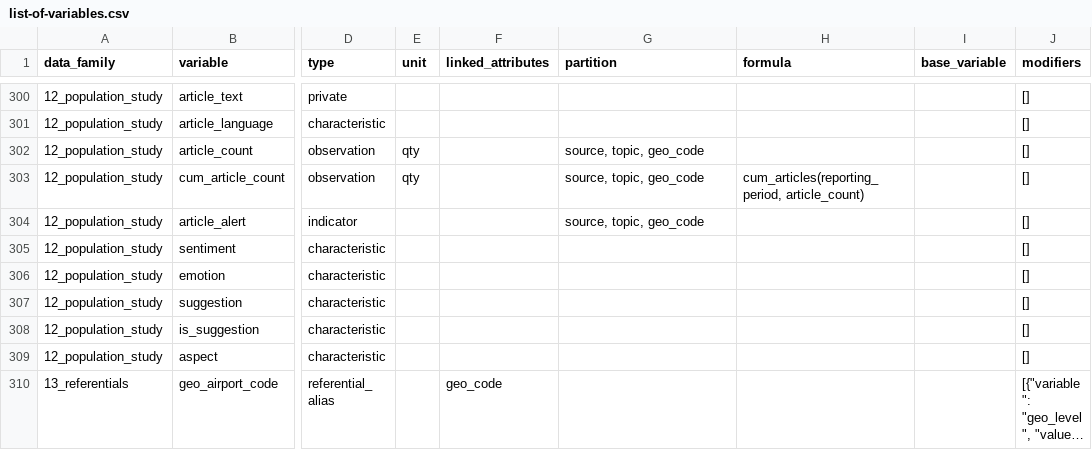
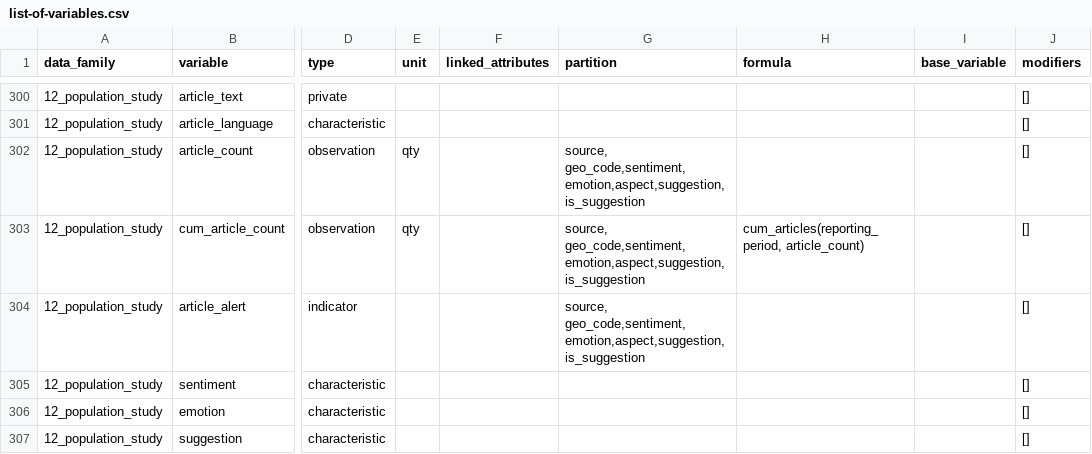
Before and after one commit to pandem2/pandem-source, a CSV file: pandemsource/data/list-of-variables.csv, drawn as a sheet; only a part is shown, gaps mark what is left out; the shorter side is filled out with more unchanged rows; long unchanged cells end in …; the diff names each change by its address in the sheet, - before the commit and + after, or states it on an @@ line.

Commit message:
1. Improving partition schema for None values on tuples 2. Improving partition schema for topics

```diff
--- a/pandemsource/data/list-of-variables.csv
+++ b/pandemsource/data/list-of-variables.csv
-G302:G304 (partition): source, topic, geo_code
+G302:G304 (partition): source, geo_code,sentiment,emotion,aspect,suggestion,is_suggestion
```
Also changed, not shown: 2 other files.
